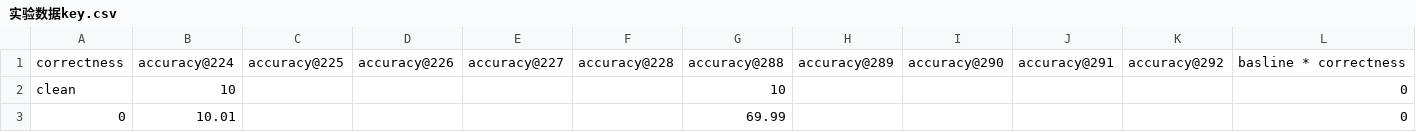
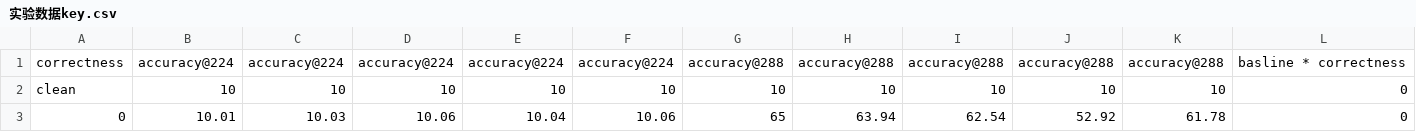
Before and after one commit to Oklahomawhore/backdoor-pytorch, a CSV file: experiment/实验数据key.csv, drawn as a sheet; only a part is shown; the diff covers the shown part only.

```diff
--- a/experiment/实验数据key.csv
+++ b/experiment/实验数据key.csv
@@ -1,3 +1,3 @@
-correctness,accuracy@224,accuracy@225,accuracy@226,accuracy@227,accuracy@228,accuracy@288,accuracy@289,accuracy@290,accuracy@291,accuracy@292,basline * correctness
-clean,10,,,,,10,,,,,0
-0,10.01,,,,,69.99,,,,,0
+correctness,accuracy@224,accuracy@224,accuracy@224,accuracy@224,accuracy@224,accuracy@288,accuracy@288,accuracy@288,accuracy@288,accuracy@288,basline * correctness
+clean,10,10,10,10,10,10,10,10,10,10,0
+0,10.01,10.03,10.06,10.04,10.06,65,63.94,62.54,52.92,61.78,0
```
Also changed, not shown: 97 edited cells elsewhere in this file, 1 other file.
